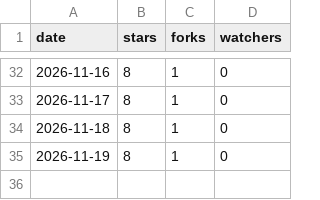
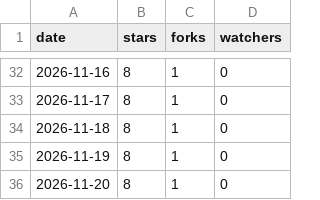
Before and after one commit to tanisperez/vano, a CSV file: repo.csv, drawn as a sheet; only a part is shown, gaps mark what is left out.

```diff
--- a/repo.csv
+++ b/repo.csv
@@ -35 +35,2 @@ date,stars,forks,watchers
 2026-11-19,8,1,0
+2026-11-20,8,1,0
```
Also changed, not shown: downloads.csv, traffic/paths.csv, 1 other file.
